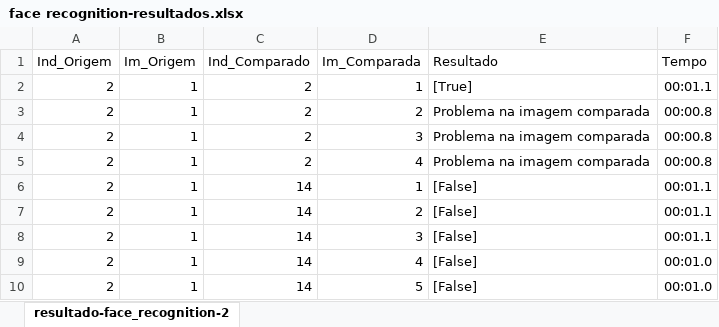
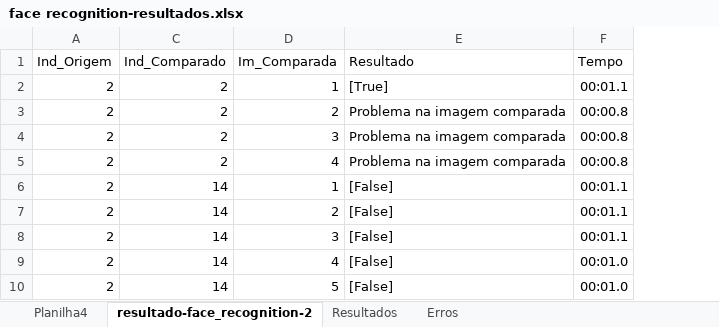
Before and after one commit to thaisssimoes/TCC, an Excel workbook: Face recognition/face recognition-resultados.xlsx, sheet resultado-face_recognition-2, drawn as a sheet; only a part is shown; values as stored, in another font and other column widths than the file's, no borders; the diff names each change by its address in the sheet, - before the commit and + after, or states it on an @@ line.

Commit message:
Apuração de resultados iniciais do Face Recognition e tratamento de resultados OpenFace

```diff
--- a/Face recognition/face recognition-resultados.xlsx (sheet resultado-face_recognition-2)
+++ b/Face recognition/face recognition-resultados.xlsx (sheet resultado-face_recognition-2)
+sheet tab: Planilha4
+sheet tab: Resultados
+sheet tab: Erros
@@ column B (Im_Origem) hidden, rows 2-10: all 1 @@
```
Also changed, not shown: OpenFace/openface-resultados.xlsx, 1 other file.
